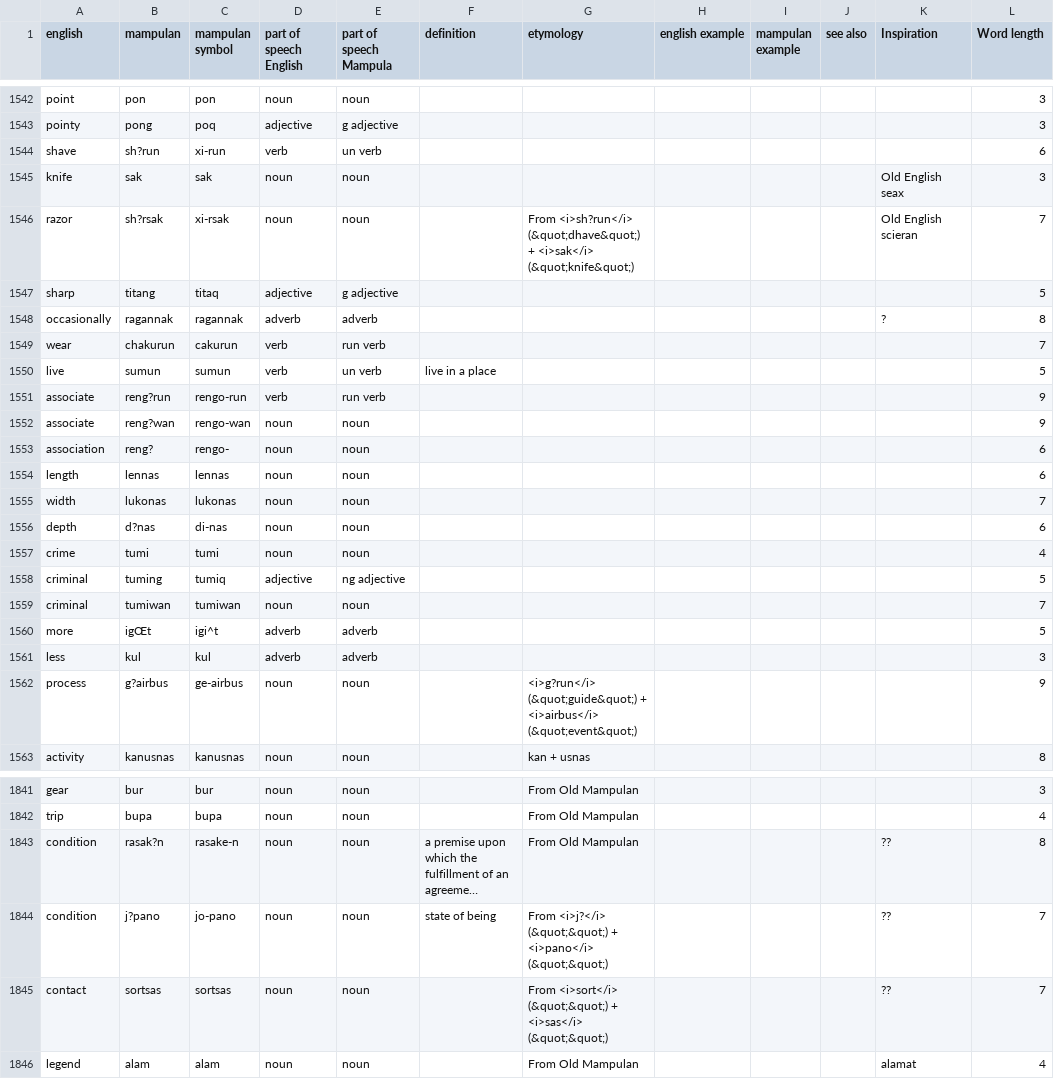
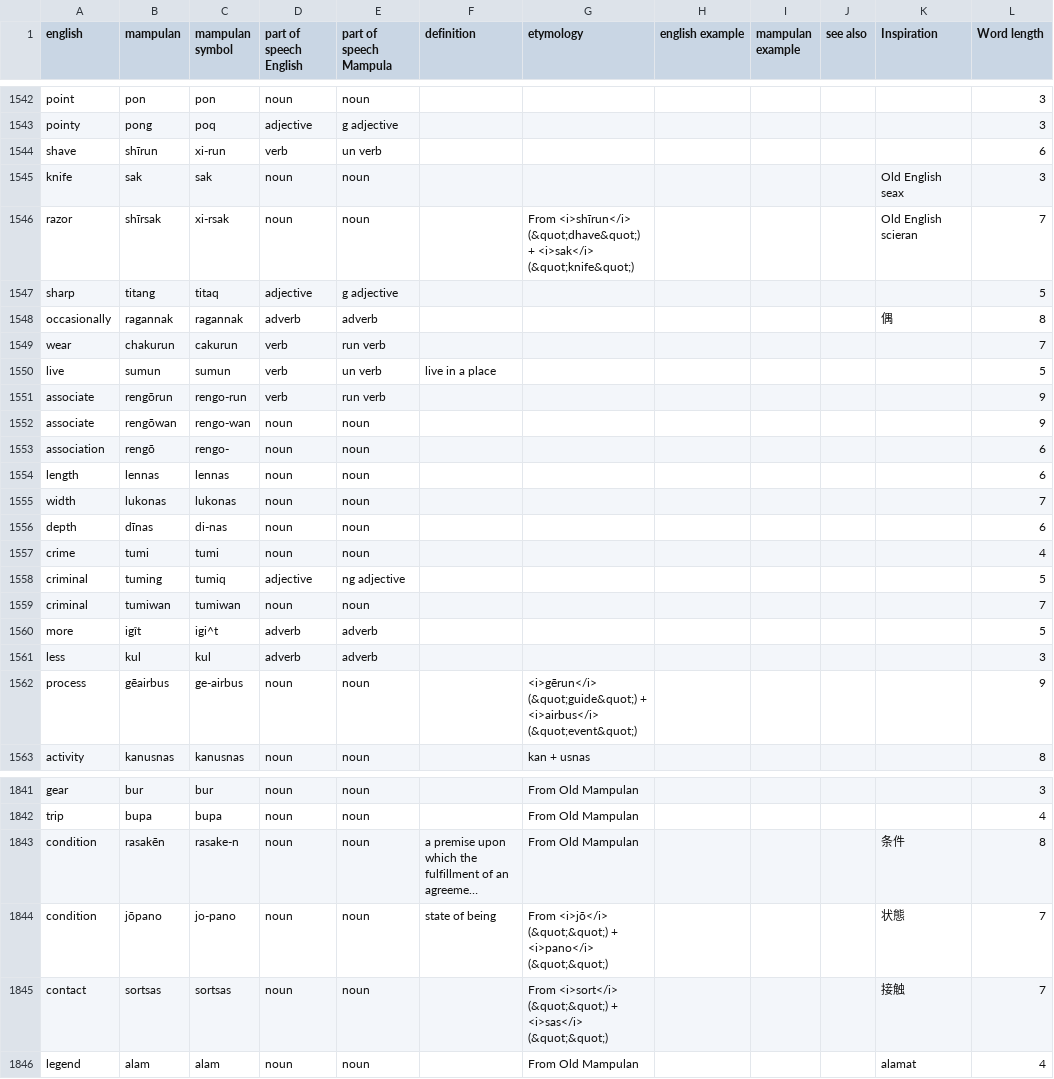
Before and after one commit to AlexAndPedro/alexandpedro.github.io, a CSV file: data/word_data.csv, drawn as a sheet; only a part is shown, gaps mark what is left out; long unchanged cells end in …; the diff covers the shown part only; the diff names each change by its address in the sheet, - before the commit and + after, or states it on an @@ line.

```diff
--- a/data/word_data.csv
+++ b/data/word_data.csv
-B1544 (mampulan): sh?run
+B1544 (mampulan): shīrun
-B1546 (mampulan): sh?rsak
+B1546 (mampulan): shīrsak
-G1546 (etymology): From <i>sh?run</i> (&quot;dhave&quot;) +…
+G1546 (etymology): From <i>shīrun</i> (&quot;dhave&quot;) +…
-K1548 (Inspiration): ?
+K1548 (Inspiration): 偶
-B1551 (mampulan): reng?run
+B1551 (mampulan): rengōrun
-B1552 (mampulan): reng?wan
+B1552 (mampulan): rengōwan
-B1553 (mampulan): reng?
+B1553 (mampulan): rengō
-B1556 (mampulan): d?nas
+B1556 (mampulan): dīnas
-B1560 (mampulan): igŒt
+B1560 (mampulan): igît
-B1562 (mampulan): g?airbus
+B1562 (mampulan): gēairbus
-G1562 (etymology): <i>g?run</i> (&quot;guide&quot;) +…
+G1562 (etymology): <i>gērun</i> (&quot;guide&quot;) +…
-B1843 (mampulan): rasak?n
+B1843 (mampulan): rasakēn
-K1843 (Inspiration): ??
+K1843 (Inspiration): 条件
-B1844 (mampulan): j?pano
+B1844 (mampulan): jōpano
-G1844 (etymology): From <i>j?</i> (&quot;&quot;) +…
+G1844 (etymology): From <i>jō</i> (&quot;&quot;) +…
-K1844 (Inspiration): ??
+K1844 (Inspiration): 状態
-K1845 (Inspiration): ??
+K1845 (Inspiration): 接触
```
Also changed, not shown: 160 edited cells elsewhere in this file, 2 other files.
